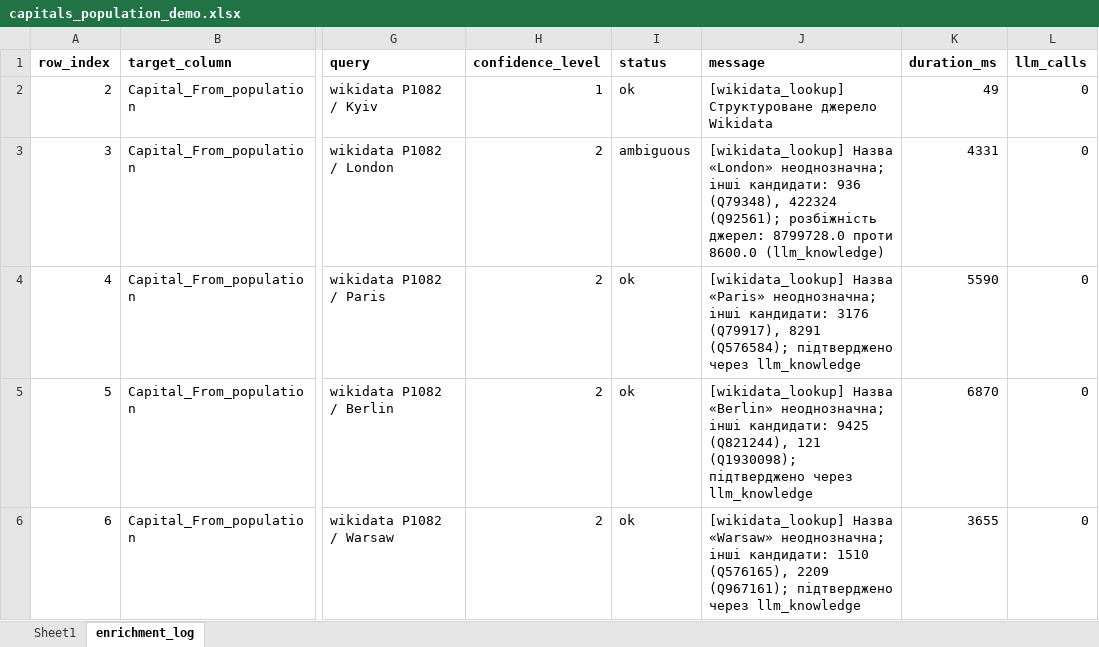
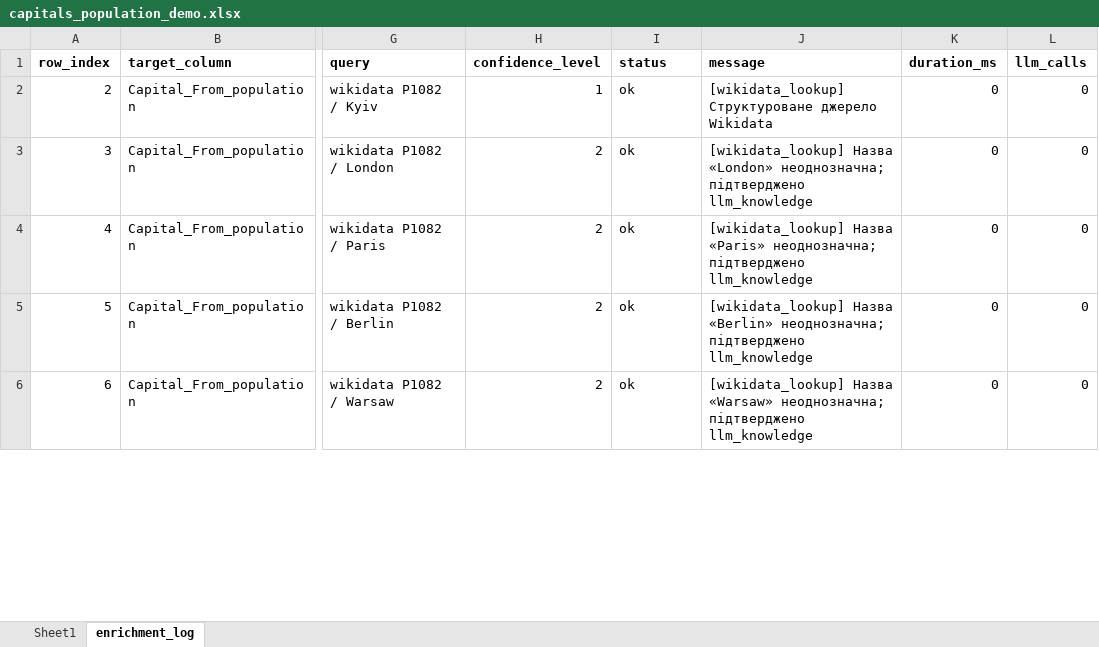
Before and after one commit to GVkyiv/excel-enrichment-Volenbovskyi, an Excel workbook: Data/Output/capitals_population_demo.xlsx, sheet enrichment_log, drawn as a sheet; only a part is shown, gaps mark what is left out; values as stored, in another font and other column widths than the file's, no borders; the diff covers the shown part only; the diff names each change by its address in the sheet, - before the commit and + after, or states it on an @@ line.

```diff
--- a/Data/Output/capitals_population_demo.xlsx (sheet enrichment_log)
+++ b/Data/Output/capitals_population_demo.xlsx (sheet enrichment_log)
-K2 (duration_ms): 49
+K2 (duration_ms): 0
-I3 (status): ambiguous
+I3 (status): ok
-J3 (message): …«London» неоднозначна; інші кандидати: 936 (Q79348), 422324 (Q92561); розбіжність джерел: 8799728.0 проти 8600.0 (llm_knowledge)
+J3 (message): …«London» неоднозначна; підтверджено llm_knowledge
-K3 (duration_ms): 4331
+K3 (duration_ms): 0
-J4 (message): …«Paris» неоднозначна; інші кандидати: 3176 (Q79917), 8291 (Q576584); підтверджено через llm_knowledge
+J4 (message): …«Paris» неоднозначна; підтверджено llm_knowledge
-K4 (duration_ms): 5590
+K4 (duration_ms): 0
-J5 (message): …«Berlin» неоднозначна; інші кандидати: 9425 (Q821244), 121 (Q1930098); підтверджено через llm_knowledge
+J5 (message): …«Berlin» неоднозначна; підтверджено llm_knowledge
-K5 (duration_ms): 6870
+K5 (duration_ms): 0
-J6 (message): …«Warsaw» неоднозначна; інші кандидати: 1510 (Q576165), 2209 (Q967161); підтверджено через llm_knowledge
+J6 (message): …«Warsaw» неоднозначна; підтверджено llm_knowledge
-K6 (duration_ms): 3655
+K6 (duration_ms): 0
```
Also changed, not shown: 9 edited cells elsewhere in this sheet, Data/Output/broken_enriched.xlsx, Data/Output/mountains_enriched.xlsx, 8 other files.
